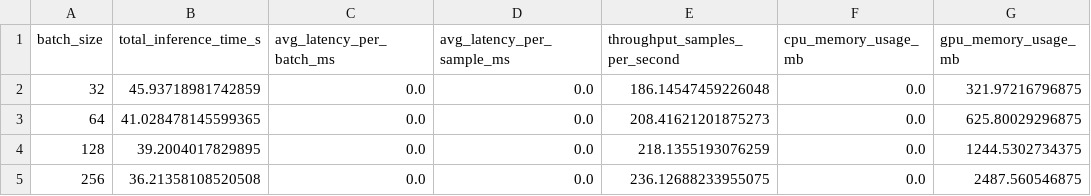
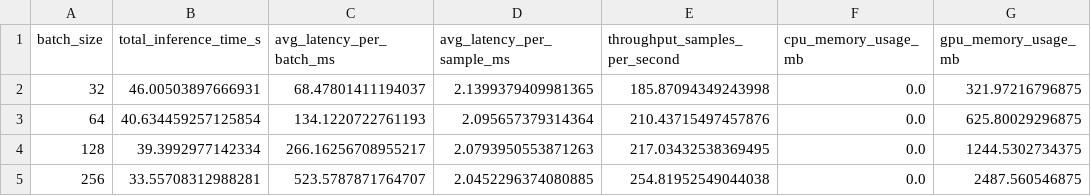
Before and after one commit to anchengyang/Sarcasm-Detection, a CSV file: profiler_results/albert/profiler_inference_metrics.csv, drawn as a sheet; only a part is shown; the diff names each change by its address in the sheet, - before the commit and + after, or states it on an @@ line.

```diff
--- a/profiler_results/albert/profiler_inference_metrics.csv
+++ b/profiler_results/albert/profiler_inference_metrics.csv
-B2 (total_inference_time_s): 45.93718981742859
+B2 (total_inference_time_s): 46.00503897666931
-C2 (avg_latency_per_batch_ms): 0.0
+C2 (avg_latency_per_batch_ms): 68.47801411194037
-D2 (avg_latency_per_sample_ms): 0.0
+D2 (avg_latency_per_sample_ms): 2.1399379409981365
-E2 (throughput_samples_per_second): 186.14547459226048
+E2 (throughput_samples_per_second): 185.87094349243998
-B3 (total_inference_time_s): 41.028478145599365
+B3 (total_inference_time_s): 40.634459257125854
-C3 (avg_latency_per_batch_ms): 0.0
+C3 (avg_latency_per_batch_ms): 134.1220722761193
-D3 (avg_latency_per_sample_ms): 0.0
+D3 (avg_latency_per_sample_ms): 2.095657379314364
-E3 (throughput_samples_per_second): 208.41621201875273
+E3 (throughput_samples_per_second): 210.43715497457876
-B4 (total_inference_time_s): 39.2004017829895
+B4 (total_inference_time_s): 39.3992977142334
-C4 (avg_latency_per_batch_ms): 0.0
+C4 (avg_latency_per_batch_ms): 266.16256708955217
-D4 (avg_latency_per_sample_ms): 0.0
+D4 (avg_latency_per_sample_ms): 2.0793950553871263
-E4 (throughput_samples_per_second): 218.1355193076259
+E4 (throughput_samples_per_second): 217.03432538369495
-B5 (total_inference_time_s): 36.21358108520508
+B5 (total_inference_time_s): 33.55708312988281
-C5 (avg_latency_per_batch_ms): 0.0
+C5 (avg_latency_per_batch_ms): 523.5787871764707
-D5 (avg_latency_per_sample_ms): 0.0
+D5 (avg_latency_per_sample_ms): 2.0452296374080885
-E5 (throughput_samples_per_second): 236.12688233955075
+E5 (throughput_samples_per_second): 254.81952549044038
```
Also changed, not shown: profiler_results/bert/profiler_inference_metrics.csv, profiler_results/distilbert/profiler_inference_metrics.csv, 10 other files.
